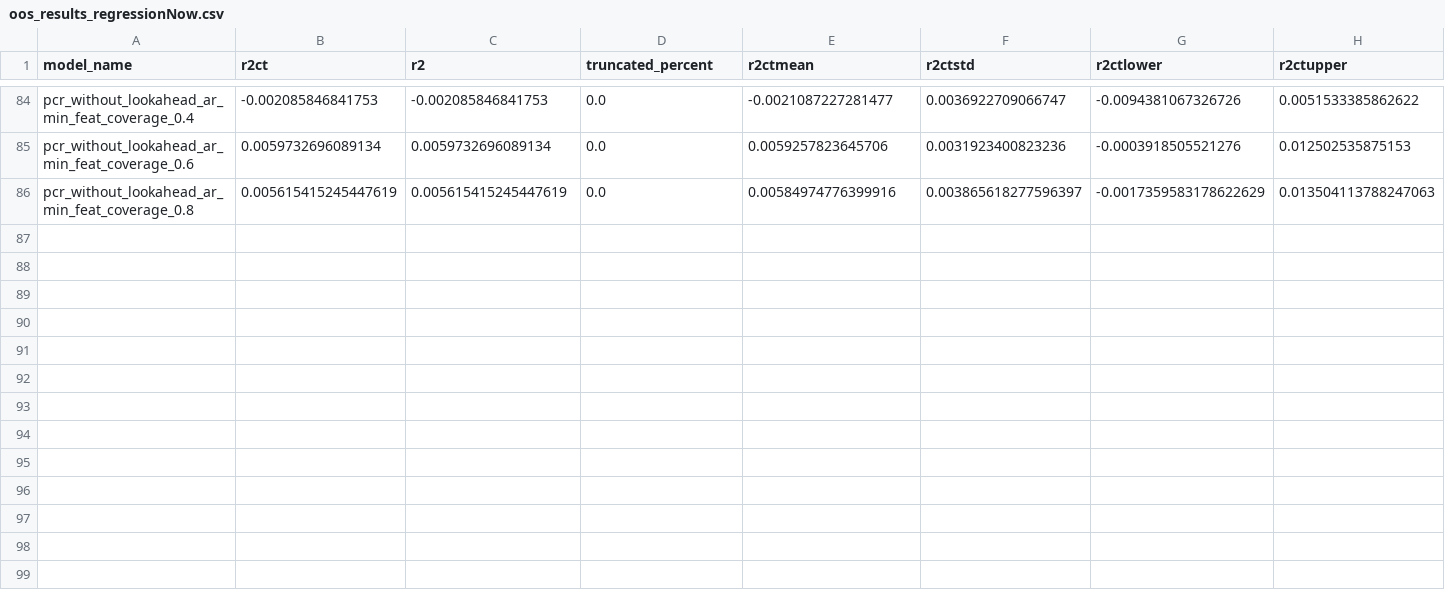
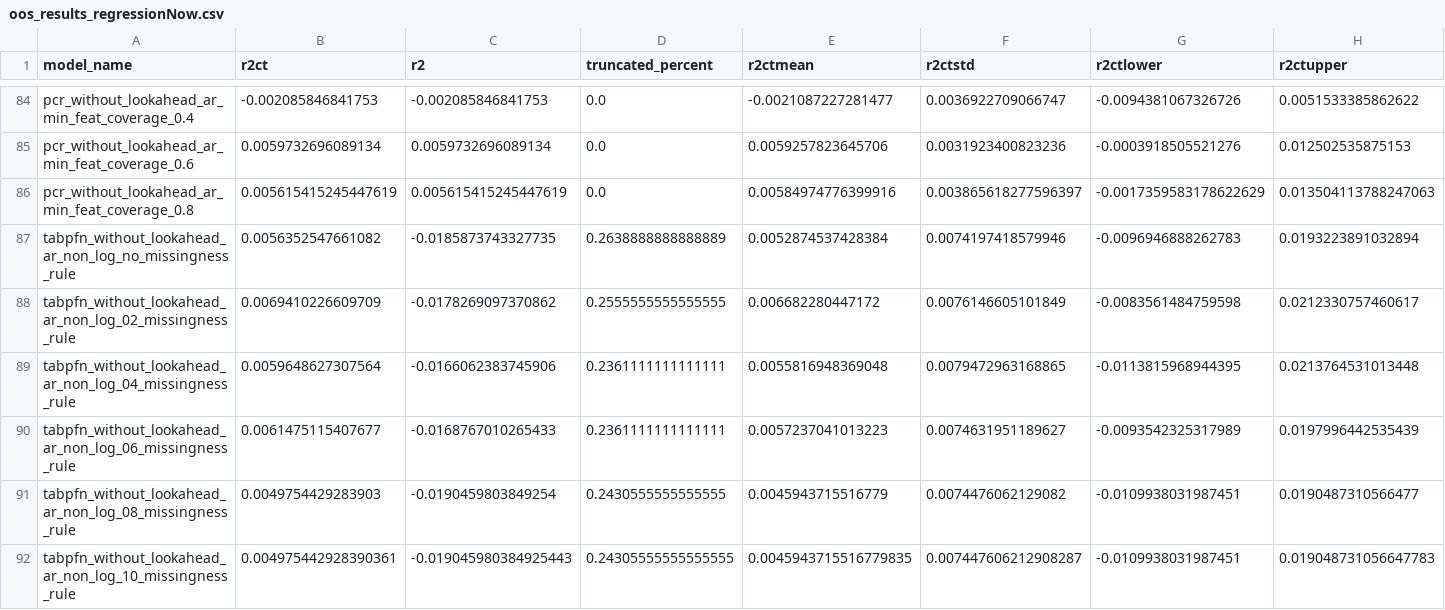
Before and after one commit to KiliTili/Masterarbeit, a CSV file: Notebooks/Benchmark/oos_results_regressionNow.csv, drawn as a sheet; only a part is shown, gaps mark what is left out; rows hold the shown columns only; the diff names each change by its address in the sheet, - before the commit and + after, or states it on an @@ line.

Commit message:
TABPFN Run

```diff
--- a/Notebooks/Benchmark/oos_results_regressionNow.csv
+++ b/Notebooks/Benchmark/oos_results_regressionNow.csv
+row 87: tabpfn_without_lookahead_ar_non_log_no_missingness_rule | 0.0056352547661082 | -0.0185873743327735 | 0.2638888888888889 | 0.0052874537428384 | 0.0074197418579946 | -0.0096946888262783 | 0.0193223891032894
+row 88: tabpfn_without_lookahead_ar_non_log_02_missingness_rule | 0.0069410226609709 | -0.0178269097370862 | 0.2555555555555555 | 0.006682280447172 | 0.0076146605101849 | -0.0083561484759598 | 0.0212330757460617
+row 89: tabpfn_without_lookahead_ar_non_log_04_missingness_rule | 0.0059648627307564 | -0.0166062383745906 | 0.2361111111111111 | 0.0055816948369048 | 0.0079472963168865 | -0.0113815968944395 | 0.0213764531013448
+row 90: tabpfn_without_lookahead_ar_non_log_06_missingness_rule | 0.0061475115407677 | -0.0168767010265433 | 0.2361111111111111 | 0.0057237041013223 | 0.0074631951189627 | -0.0093542325317989 | 0.0197996442535439
+row 91: tabpfn_without_lookahead_ar_non_log_08_missingness_rule | 0.0049754429283903 | -0.0190459803849254 | 0.2430555555555555 | 0.0045943715516779 | 0.0074476062129082 | -0.0109938031987451 | 0.0190487310566477
+row 92: tabpfn_without_lookahead_ar_non_log_10_missingness_rule | 0.004975442928390361 | -0.019045980384925443 | 0.24305555555555555 | 0.0045943715516779835 | 0.007447606212908287 | -0.0109938031987451 | 0.019048731056647783
```
